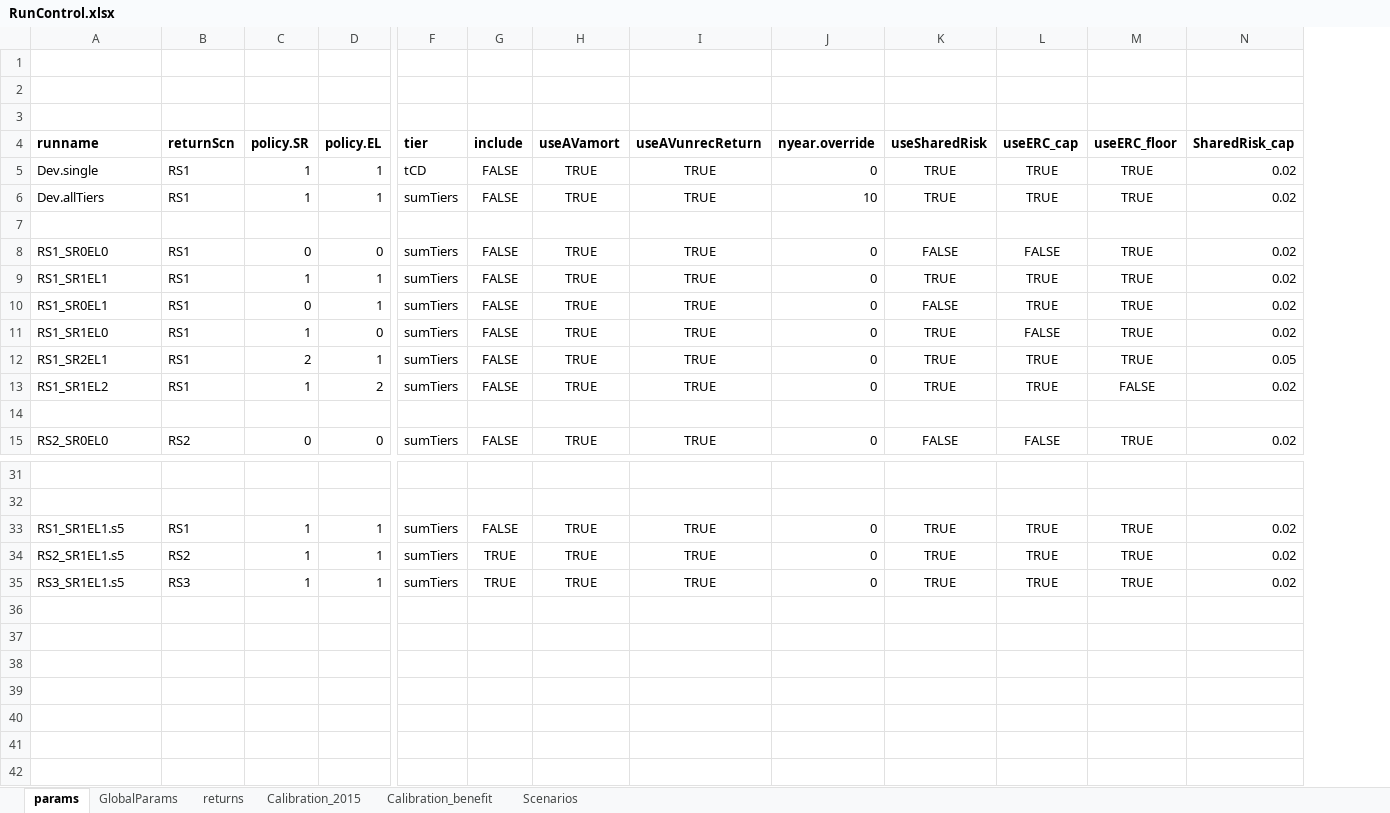
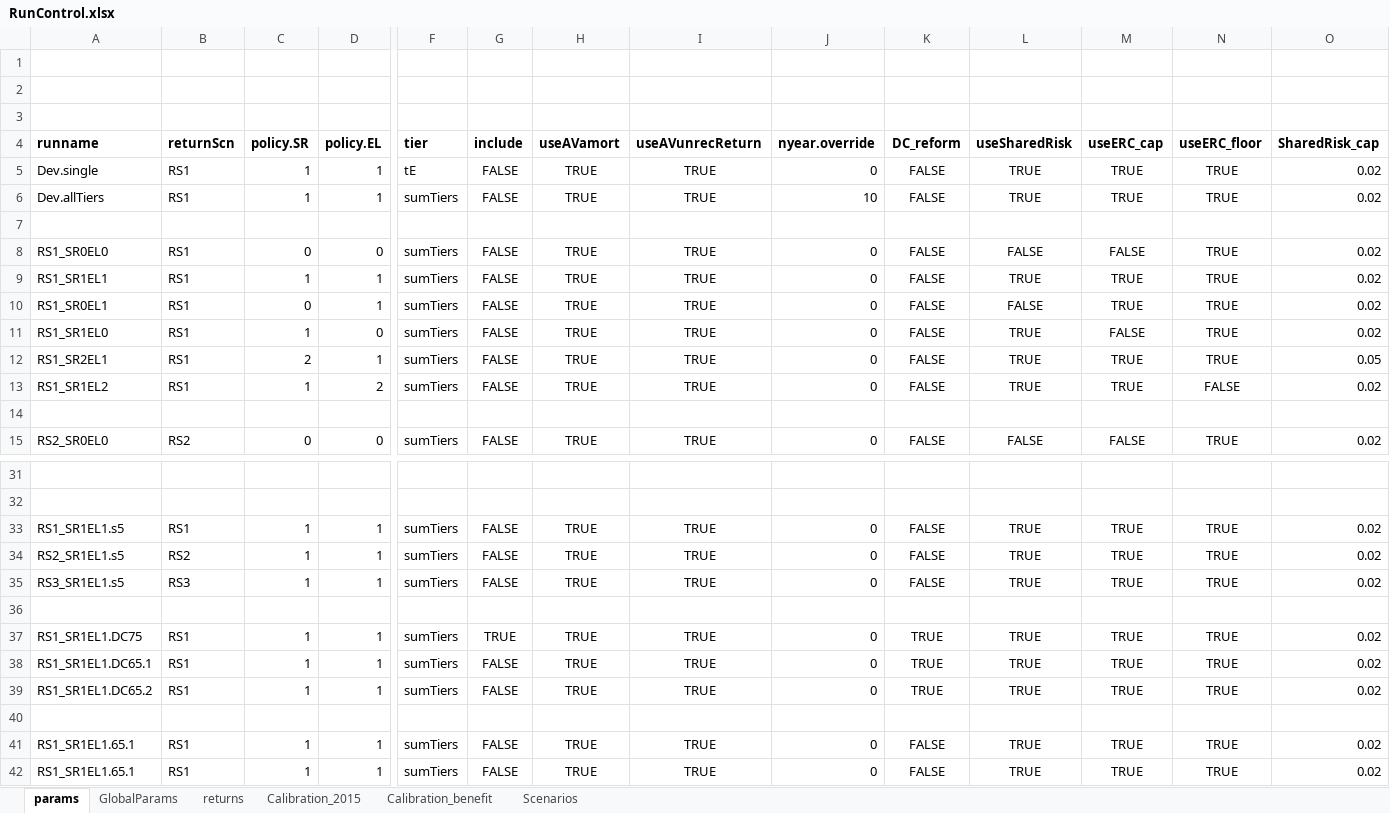
Before and after one commit to marshallpku/Model_PSERS, an Excel workbook: RunControl.xlsx, sheet params, drawn as a sheet; only a part is shown, gaps mark what is left out; values as stored, in another font and other column widths than the file's, no borders; rows hold the shown columns only; the diff names each change by its address in the sheet, - before the commit and + after, or states it on an @@ line.

```diff
--- a/RunControl.xlsx (sheet params)
+++ b/RunControl.xlsx (sheet params)
+column K (DC_reform), rows 5-15: FALSE | FALSE |  | FALSE | FALSE | FALSE | FALSE | FALSE | FALSE |  | FALSE; rows 33-35: all FALSE
-F5 (tier): tCD
+F5 (tier): tE
-G34:G35 (include): TRUE
+G34:G35 (include): FALSE
+row 36: (empty)
+row 37: RS1_SR1EL1.DC75 | RS1 | 1 | 1 | sumTiers | TRUE | TRUE | TRUE | 0 | TRUE | TRUE | TRUE | TRUE | 0.02
+row 38: RS1_SR1EL1.DC65.1 | RS1 | 1 | 1 | sumTiers | FALSE | TRUE | TRUE | 0 | TRUE | TRUE | TRUE | TRUE | 0.02
+row 39: RS1_SR1EL1.DC65.2 | RS1 | 1 | 1 | sumTiers | FALSE | TRUE | TRUE | 0 | TRUE | TRUE | TRUE | TRUE | 0.02
+row 40: (empty)
+row 41: RS1_SR1EL1.65.1 | RS1 | 1 | 1 | sumTiers | FALSE | TRUE | TRUE | 0 | FALSE | TRUE | TRUE | TRUE | 0.02
+row 42: RS1_SR1EL1.65.1 | RS1 | 1 | 1 | sumTiers | FALSE | TRUE | TRUE | 0 | FALSE | TRUE | TRUE | TRUE | 0.02
```
Also changed, not shown: 11 other files.
